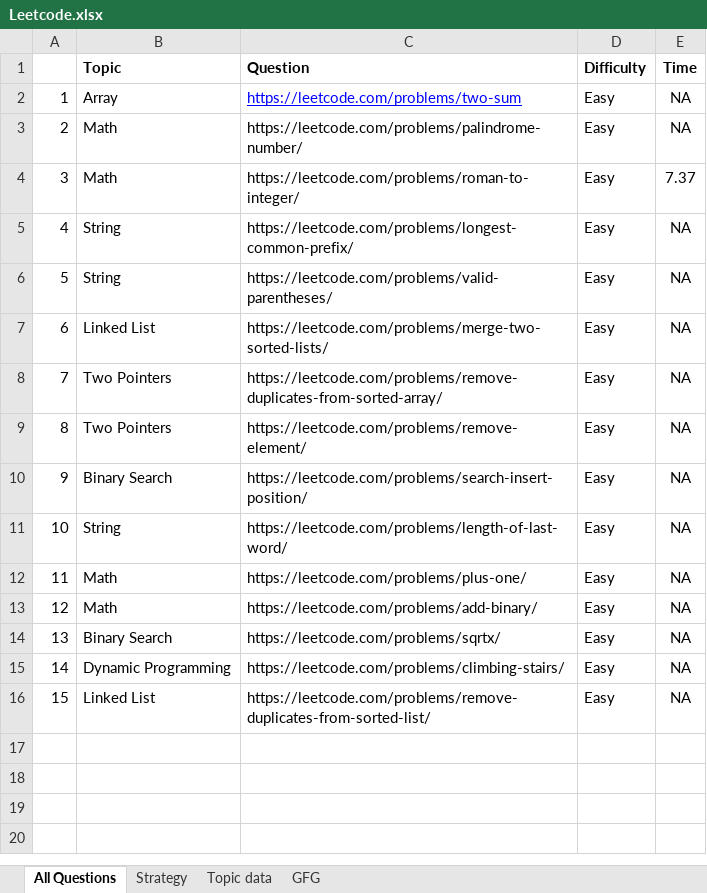
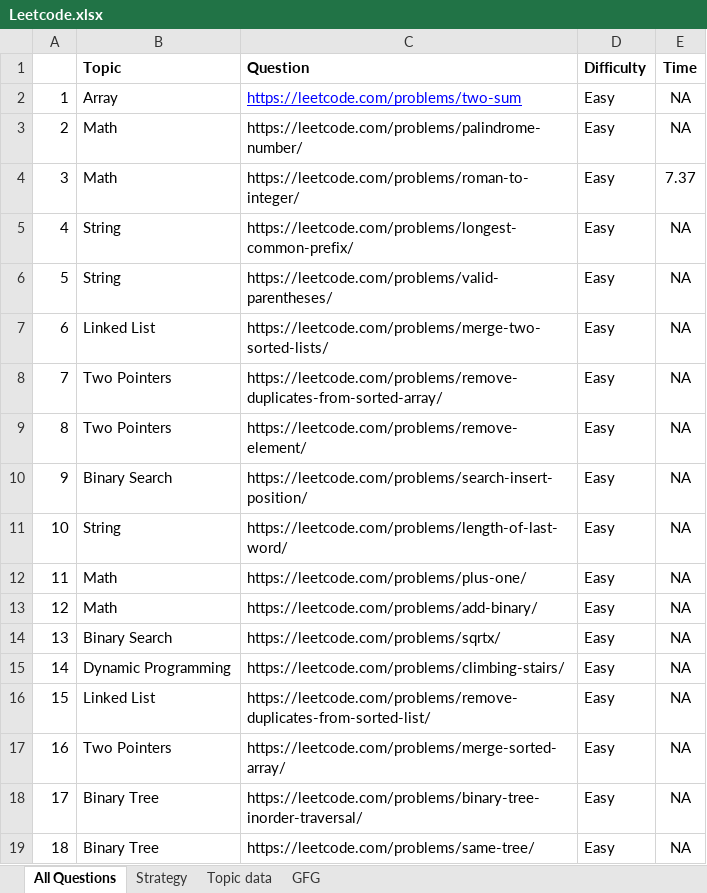
Before and after one commit to AkritW/leetcode, an Excel workbook: Leetcode.xlsx, sheet All Questions, drawn as a sheet; values as stored, in another font and other column widths than the file's, no borders; the diff names each change by its address in the sheet, - before the commit and + after, or states it on an @@ line.

Commit message:
add more solved problems

```diff
--- a/Leetcode.xlsx (sheet All Questions)
+++ b/Leetcode.xlsx (sheet All Questions)
+row 17: 16 | Two Pointers | https://leetcode.com/problems/merge-sorted-array/ | Easy | NA
+row 18: 17 | Binary Tree | https://leetcode.com/problems/binary-tree-inorder-traversal/ | Easy | NA
+row 19: 18 | Binary Tree | https://leetcode.com/problems/same-tree/ | Easy | NA
```
